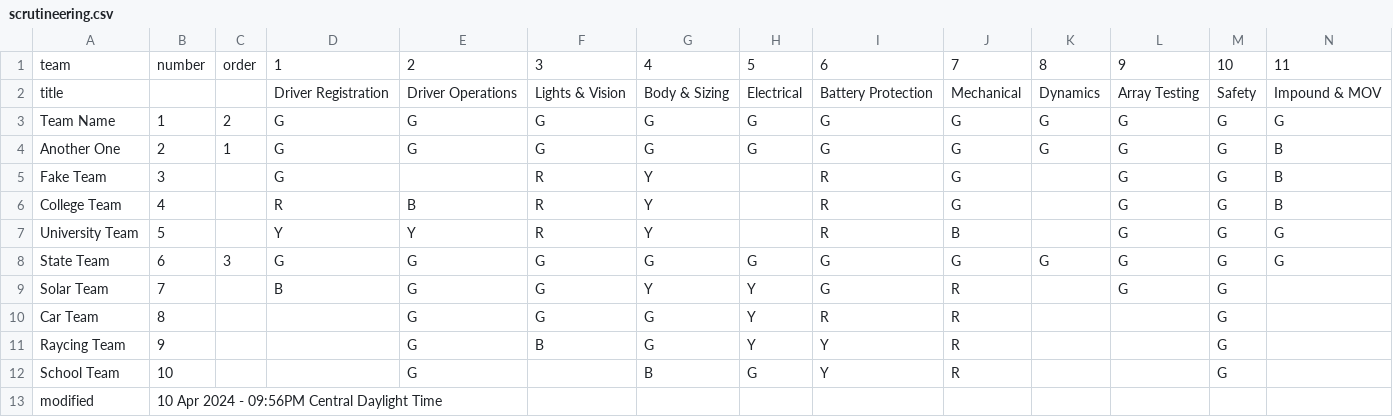
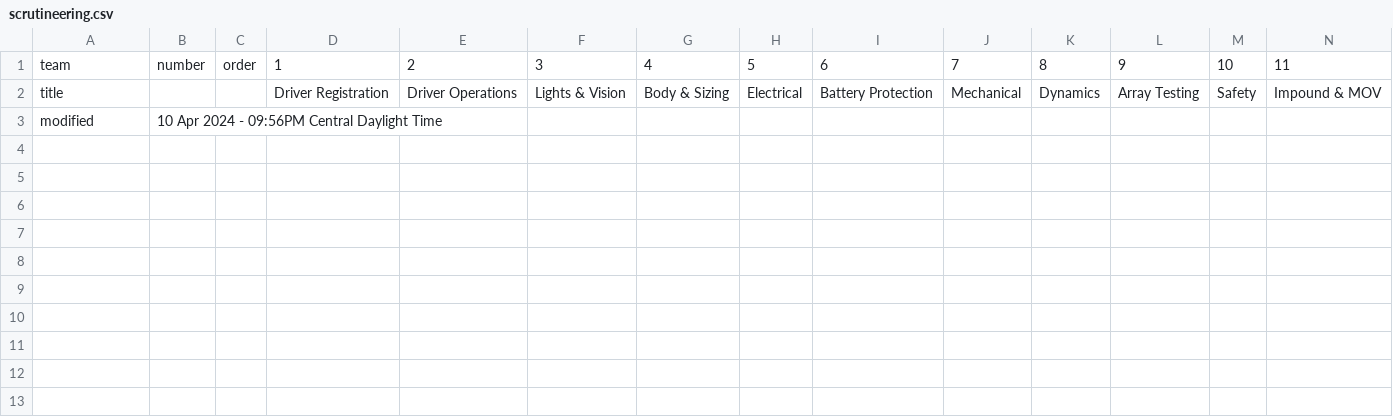
Before and after one commit to jtmullen/asc-fsgp-2024-results, a CSV file: _data/scrutineering.csv, drawn as a sheet; only a part is shown; rows hold the shown columns only; the diff names each change by its address in the sheet, - before the commit and + after, or states it on an @@ line.

Commit message:
Dummy data for github and local

```diff
--- a/_data/scrutineering.csv
+++ b/_data/scrutineering.csv
-row 3: Team Name | 1 | 2 | G | G | G | G | G | G | G | G | G | G | G
-row 4: Another One | 2 | 1 | G | G | G | G | G | G | G | G | G | G | B
-row 5: Fake Team | 3 |  | G |  | R | Y |  | R | G |  | G | G | B
-row 6: College Team | 4 |  | R | B | R | Y |  | R | G |  | G | G | B
-row 7: University Team | 5 |  | Y | Y | R | Y |  | R | B |  | G | G | G
-row 8: State Team | 6 | 3 | G | G | G | G | G | G | G | G | G | G | G
-row 9: Solar Team | 7 |  | B | G | G | Y | Y | G | R |  | G | G
-row 10: Car Team | 8 |  |  | G | G | G | Y | R | R |  |  | G
-row 11: Raycing Team | 9 |  |  | G | B | G | Y | Y | R |  |  | G
-row 12: School Team | 10 |  |  | G |  | B | G | Y | R |  |  | G
```
Also changed, not shown: 26 other files.
